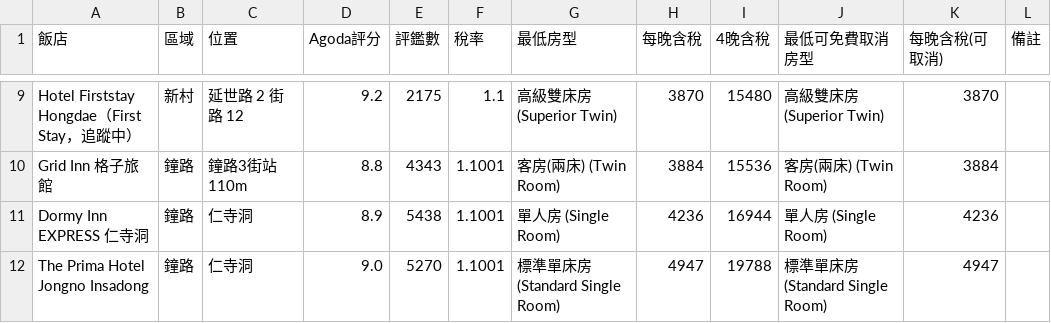
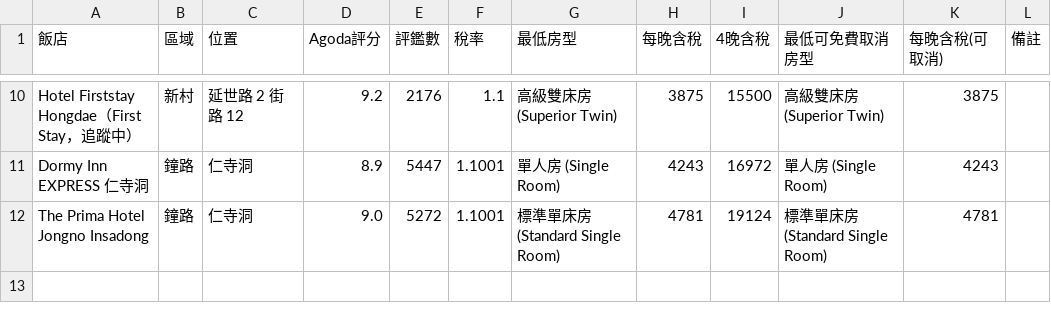
Before and after one commit to ron-kim/AISDD, a CSV file: hotel-search/agoda_stay_2027-01-02_4.csv, drawn as a sheet; only a part is shown, gaps mark what is left out; removed rows and columns are numbered as before the commit, all else as after; the diff covers the shown part only; the diff names each change by its address in the sheet, - before the commit and + after, or states it on an @@ line.

```diff
--- a/hotel-search/agoda_stay_2027-01-02_4.csv
+++ b/hotel-search/agoda_stay_2027-01-02_4.csv
-E10 (評鑑數): 2175
+E10 (評鑑數): 2176
-H10 (每晚含稅): 3870
+H10 (每晚含稅): 3875
-I10 (4晚含稅): 15480
+I10 (4晚含稅): 15500
-K10 (每晚含稅(可取消)): 3870
+K10 (每晚含稅(可取消)): 3875
-row 10: Grid Inn 格子旅館 | 鐘路 | 鐘路3街站 110m | 8.8 | 4343 | 1.1001 | 客房(兩床) (Twin Room) | 3884 | 15536 | 客房(兩床) (Twin Room) | 3884
-E11 (評鑑數): 5438
+E11 (評鑑數): 5447
-H11 (每晚含稅): 4236
+H11 (每晚含稅): 4243
-I11 (4晚含稅): 16944
+I11 (4晚含稅): 16972
-K11 (每晚含稅(可取消)): 4236
+K11 (每晚含稅(可取消)): 4243
-E12 (評鑑數): 5270
+E12 (評鑑數): 5272
-H12 (每晚含稅): 4947
+H12 (每晚含稅): 4781
-I12 (4晚含稅): 19788
+I12 (4晚含稅): 19124
-K12 (每晚含稅(可取消)): 4947
+K12 (每晚含稅(可取消)): 4781
```
Also changed, not shown: 1 added row and 29 edited cells elsewhere in this file, 24 other files.
